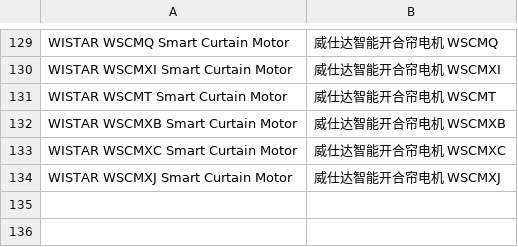
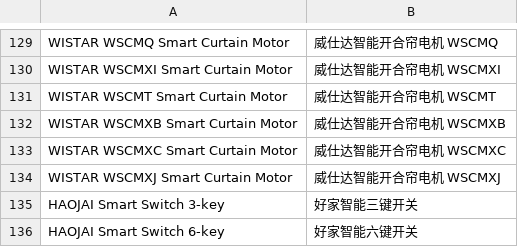
Before and after one commit to SmartThingsCommunity/SmartThingsEdgeDrivers, a CSV file: tools/localizations/cn.csv, drawn as a sheet; only a part is shown, gaps mark what is left out; the diff names each change by its address in the sheet, - before the commit and + after, or states it on an @@ line.

Commit message:
add HAOJAI Smart Switch 3-key and HAOJAI Smart Switch 6-key (#2839)

```diff
--- a/tools/localizations/cn.csv
+++ b/tools/localizations/cn.csv
+row 135: HAOJAI Smart Switch 3-key | 好家智能三键开关
+row 136: HAOJAI Smart Switch 6-key | 好家智能六键开关
```
Also changed, not shown: 1 other file.
